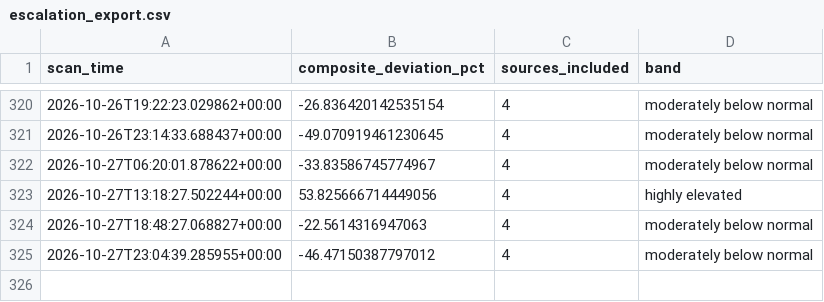
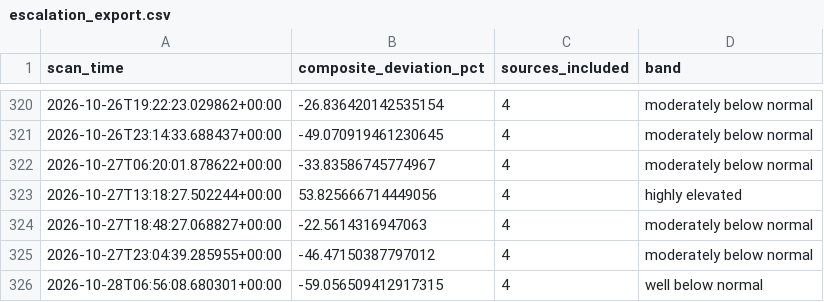
Before and after one commit to andrejsvorobjovs/baltic-monitor-site, a CSV file: escalation_export.csv, drawn as a sheet; only a part is shown, gaps mark what is left out.

```diff
--- a/escalation_export.csv
+++ b/escalation_export.csv
@@ -325 +325,2 @@ scan_time,composite_deviation_pct,sources_included,band
 2026-10-27T23:04:39.285955+00:00,-46.47150387797012,4,moderately below normal
+2026-10-28T06:56:08.680301+00:00,-59.056509412917315,4,well below normal
```
Also changed, not shown: history_export.csv, 4 other files.
